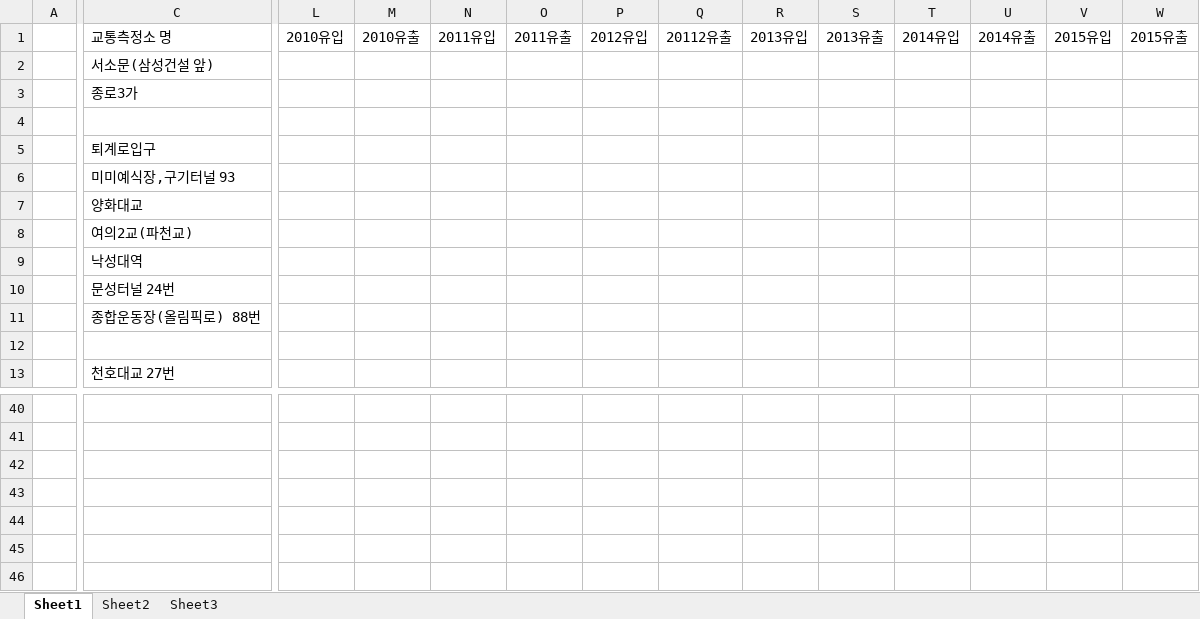
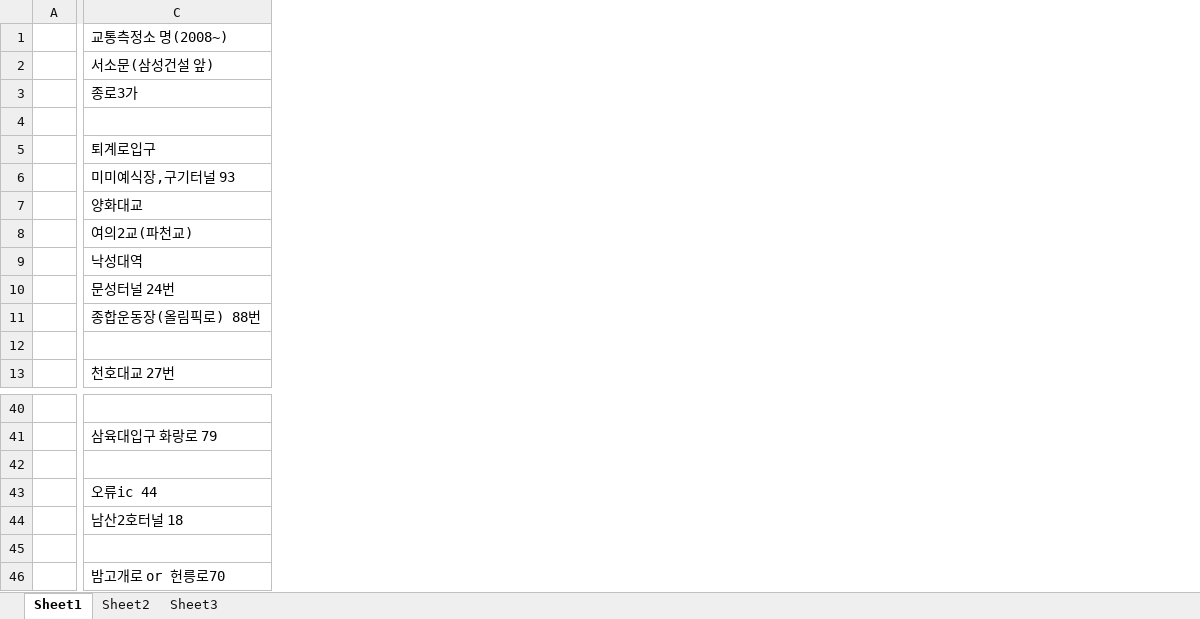
Before and after one commit to MyChoYS/python_project, an Excel workbook: yong/미세먼지 측정소별 교통량.xlsx, sheet Sheet1, drawn as a sheet; only a part is shown, gaps mark what is left out; values as stored, in another font and other column widths than the file's, no borders; removed rows and columns are numbered as before the commit, all else as after; the diff covers the shown part only; the diff names each change by its address in the sheet, - before the commit and + after, or states it on an @@ line.

```diff
--- a/yong/미세먼지 측정소별 교통량.xlsx (sheet Sheet1)
+++ b/yong/미세먼지 측정소별 교통량.xlsx (sheet Sheet1)
-column L (2010유입), empty
-column M (2010유출), empty
-column N (2011유입), empty
-column O (2011유출), empty
-column P (2012유입), empty
-column Q (20112유출), empty
-column R (2013유입), empty
-column S (2013유출), empty
-column T (2014유입), empty
-column U (2014유출), empty
-column V (2015유입), empty
-column W (2015유출), empty
-C1: 교통측정소 명
+C1: 교통측정소 명(2008~)
-C41 (교통측정소 명(2008~)): (empty)
+C41 (교통측정소 명(2008~)): 삼육대입구 화랑로 79
-C43 (교통측정소 명(2008~)): (empty)
+C43 (교통측정소 명(2008~)): 오류ic 44
-C44 (교통측정소 명(2008~)): (empty)
+C44 (교통측정소 명(2008~)): 남산2호터널 18
-C46 (교통측정소 명(2008~)): (empty)
+C46 (교통측정소 명(2008~)): 밤고개로 or 헌릉로70
```
Also changed, not shown: 3 added rows, 3 removed rows, 3 added columns and 32 edited cells elsewhere in this sheet, 1 other file.
